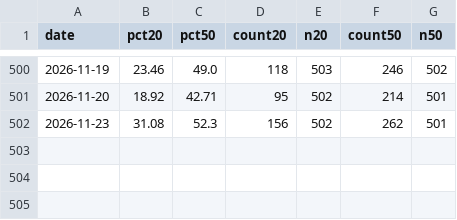
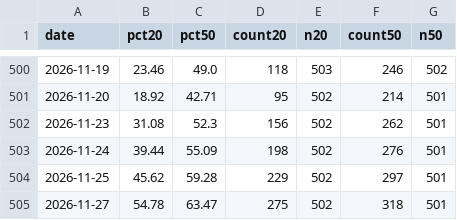
Before and after one commit to Steven4609/MarketBreadth, a CSV file: data/breadth_history_2y.csv, drawn as a sheet; only a part is shown, gaps mark what is left out.

```diff
--- a/data/breadth_history_2y.csv
+++ b/data/breadth_history_2y.csv
@@ -502 +502,4 @@ date,pct20,pct50,count20,n20,count50,n50
 2026-11-23,31.08,52.3,156,502,262,501
+2026-11-24,39.44,55.09,198,502,276,501
+2026-11-25,45.62,59.28,229,502,297,501
+2026-11-27,54.78,63.47,275,502,318,501
```
Also changed, not shown: data/cnn_fear_greed_2y.csv, 9 other files.
